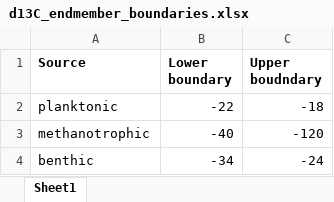
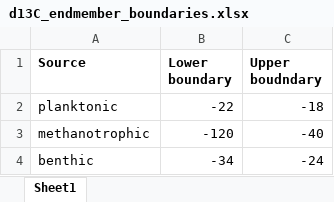
Before and after one commit to katherinekeller/cascadia-margin-lipids, an Excel workbook: artifacts/d13C_endmember_boundaries.xlsx, sheet Sheet1, drawn as a sheet; values as stored, in another font and other column widths than the file's, no borders; the diff names each change by its address in the sheet, - before the commit and + after, or states it on an @@ line.

Commit message:
corrected inverted upper/lower boundary for methanotrophic source

```diff
--- a/artifacts/d13C_endmember_boundaries.xlsx (sheet Sheet1)
+++ b/artifacts/d13C_endmember_boundaries.xlsx (sheet Sheet1)
-B3 (Lower boundary): -40
+B3 (Lower boundary): -120
-C3 (Upper boudndary): -120
+C3 (Upper boudndary): -40
```
